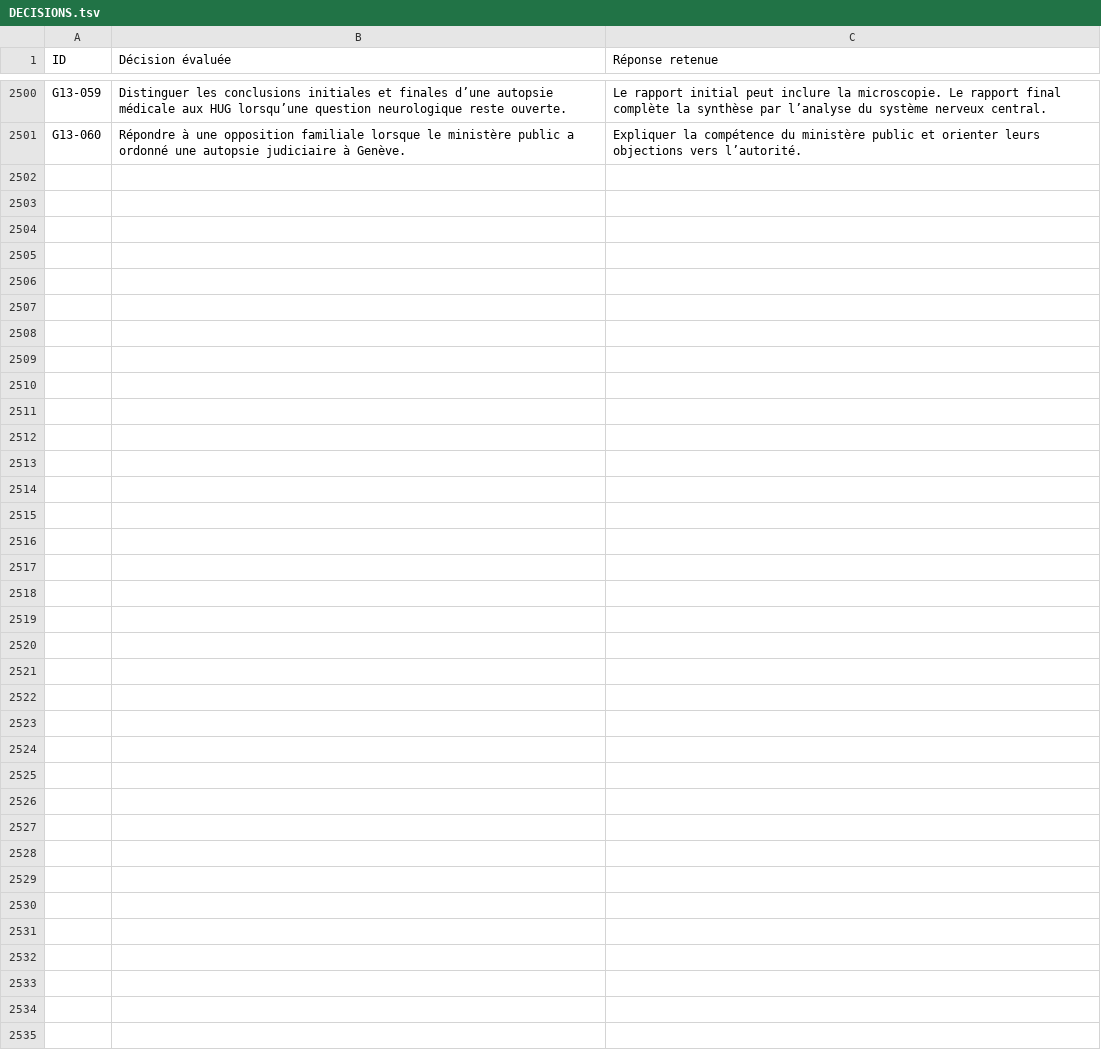
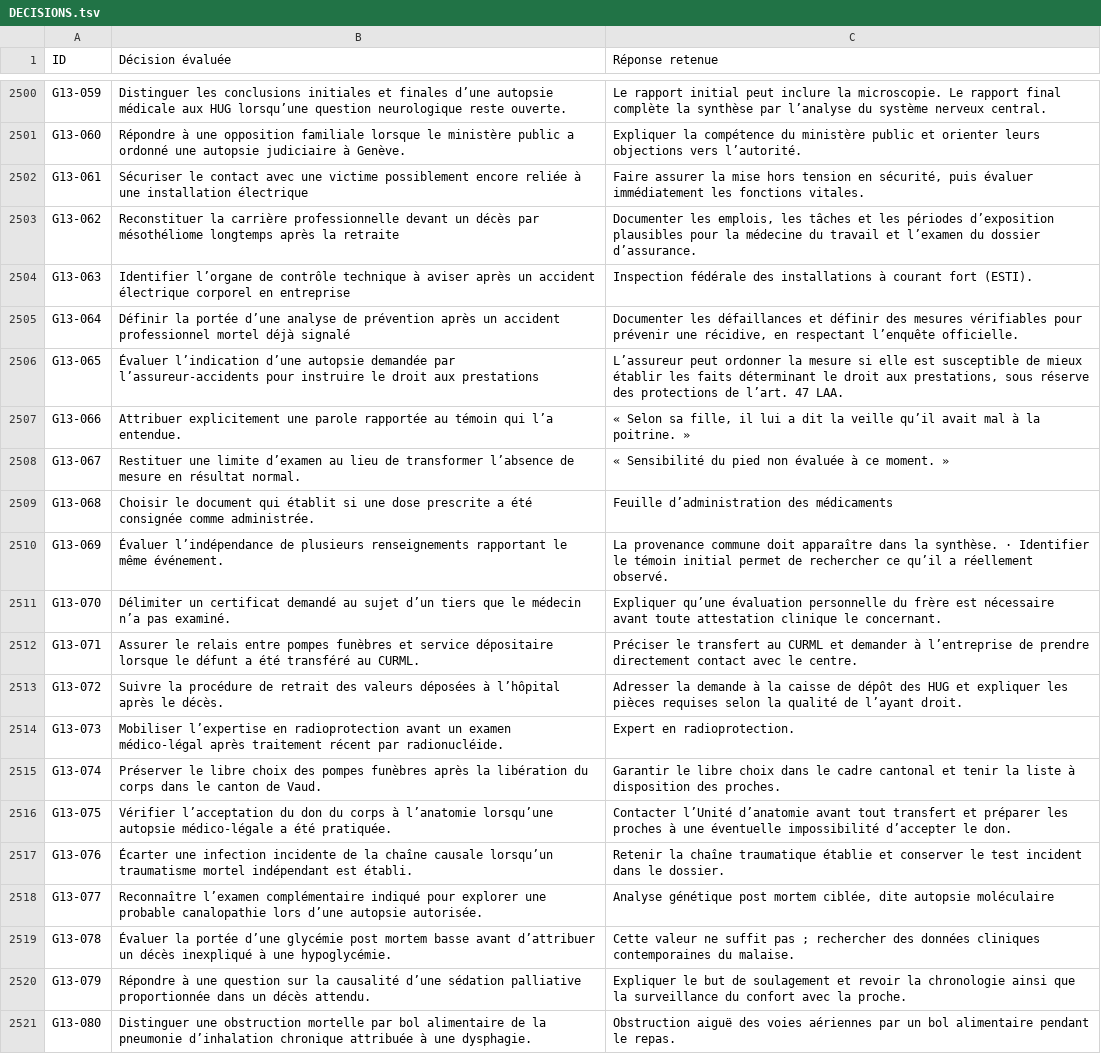
Before and after one commit to vialdjoukang-spec/organigramme-examen-federal, a TSV file: QCMs_A_K'_Menus_Long_Chatgpt/DECISIONS.tsv, drawn as a sheet; only a part is shown, gaps mark what is left out; the diff names each change by its address in the sheet, - before the commit and + after, or states it on an @@ line.

Commit message:
Intégrer le lot 126 de G13 et vérifier les empreintes

```diff
--- a/QCMs_A_K'_Menus_Long_Chatgpt/DECISIONS.tsv
+++ b/QCMs_A_K'_Menus_Long_Chatgpt/DECISIONS.tsv
+row 2502: G13-061 | Sécuriser le contact avec une victime possiblement encore reliée à une installation électrique | Faire assurer la mise hors tension en sécurité, puis évaluer immédiatement les fonctions vitales.
+row 2503: G13-062 | Reconstituer la carrière professionnelle devant un décès par mésothéliome longtemps après la retraite | Documenter les emplois, les tâches et les périodes d’exposition plausibles pour la médecine du travail et l’examen du dossier d’assurance.
+row 2504: G13-063 | Identifier l’organe de contrôle technique à aviser après un accident électrique corporel en entreprise | Inspection fédérale des installations à courant fort (ESTI).
+row 2505: G13-064 | Définir la portée d’une analyse de prévention après un accident professionnel mortel déjà signalé | Documenter les défaillances et définir des mesures vérifiables pour prévenir une récidive, en respectant l’enquête officielle.
+row 2506: G13-065 | Évaluer l’indication d’une autopsie demandée par l’assureur-accidents pour instruire le droit aux prestations | L’assureur peut ordonner la mesure si elle est susceptible de mieux établir les faits déterminant le droit aux prestations, sous réserve des protections de l’art. 47 LAA.
+row 2507: G13-066 | Attribuer explicitement une parole rapportée au témoin qui l’a entendue. | « Selon sa fille, il lui a dit la veille qu’il avait mal à la poitrine. »
+row 2508: G13-067 | Restituer une limite d’examen au lieu de transformer l’absence de mesure en résultat normal. | « Sensibilité du pied non évaluée à ce moment. »
+row 2509: G13-068 | Choisir le document qui établit si une dose prescrite a été consignée comme administrée. | Feuille d’administration des médicaments
+row 2510: G13-069 | Évaluer l’indépendance de plusieurs renseignements rapportant le même événement. | La provenance commune doit apparaître dans la synthèse. · Identifier le témoin initial permet de rechercher ce qu’il a réellement observé.
+row 2511: G13-070 | Délimiter un certificat demandé au sujet d’un tiers que le médecin n’a pas examiné. | Expliquer qu’une évaluation personnelle du frère est nécessaire avant toute attestation clinique le concernant.
+row 2512: G13-071 | Assurer le relais entre pompes funèbres et service dépositaire lorsque le défunt a été transféré au CURML. | Préciser le transfert au CURML et demander à l’entreprise de prendre directement contact avec le centre.
+row 2513: G13-072 | Suivre la procédure de retrait des valeurs déposées à l’hôpital après le décès. | Adresser la demande à la caisse de dépôt des HUG et expliquer les pièces requises selon la qualité de l’ayant droit.
+row 2514: G13-073 | Mobiliser l’expertise en radioprotection avant un examen médico-légal après traitement récent par radionucléide. | Expert en radioprotection.
+row 2515: G13-074 | Préserver le libre choix des pompes funèbres après la libération du corps dans le canton de Vaud. | Garantir le libre choix dans le cadre cantonal et tenir la liste à disposition des proches.
+row 2516: G13-075 | Vérifier l’acceptation du don du corps à l’anatomie lorsqu’une autopsie médico-légale a été pratiquée. | Contacter l’Unité d’anatomie avant tout transfert et préparer les proches à une éventuelle impossibilité d’accepter le don.
+row 2517: G13-076 | Écarter une infection incidente de la chaîne causale lorsqu’un traumatisme mortel indépendant est établi. | Retenir la chaîne traumatique établie et conserver le test incident dans le dossier.
+row 2518: G13-077 | Reconnaître l’examen complémentaire indiqué pour explorer une probable canalopathie lors d’une autopsie autorisée. | Analyse génétique post mortem ciblée, dite autopsie moléculaire
+row 2519: G13-078 | Évaluer la portée d’une glycémie post mortem basse avant d’attribuer un décès inexpliqué à une hypoglycémie. | Cette valeur ne suffit pas ; rechercher des données cliniques contemporaines du malaise.
+row 2520: G13-079 | Répondre à une question sur la causalité d’une sédation palliative proportionnée dans un décès attendu. | Expliquer le but de soulagement et revoir la chronologie ainsi que la surveillance du confort avec la proche.
+row 2521: G13-080 | Distinguer une obstruction mortelle par bol alimentaire de la pneumonie d’inhalation chronique attribuée à une dysphagie. | Obstruction aiguë des voies aériennes par un bol alimentaire pendant le repas.
```
Also changed, not shown: 2 other files.
